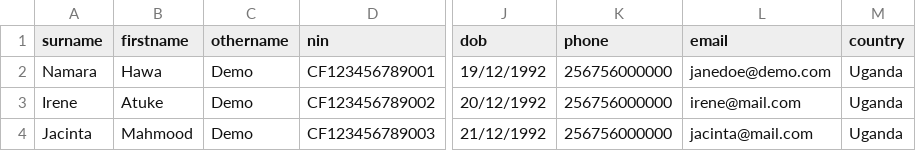
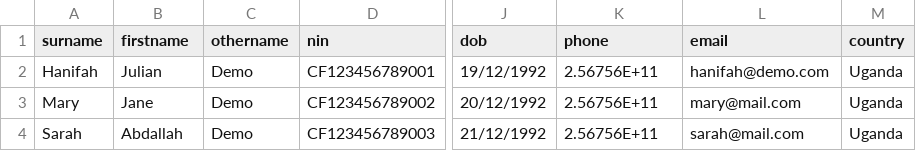
Before and after one commit to UNMEB/unmeb, a CSV file: public/templates/students_template.csv, drawn as a sheet; only a part is shown, gaps mark what is left out; the diff names each change by its address in the sheet, - before the commit and + after, or states it on an @@ line.

```diff
--- a/public/templates/students_template.csv
+++ b/public/templates/students_template.csv
-A2 (surname): Namara
+A2 (surname): Hanifah
-B2 (firstname): Hawa
+B2 (firstname): Julian
-K2:K4 (phone): 256756000000
+K2:K4 (phone): 2.56756E+11
-L2 (email): janedoe@demo.com
+L2 (email): hanifah@demo.com
-A3 (surname): Irene
+A3 (surname): Mary
-B3 (firstname): Atuke
+B3 (firstname): Jane
-L3 (email): irene@mail.com
+L3 (email): mary@mail.com
-A4 (surname): Jacinta
+A4 (surname): Sarah
-B4 (firstname): Mahmood
+B4 (firstname): Abdallah
-L4 (email): jacinta@mail.com
+L4 (email): sarah@mail.com
```
Also changed, not shown: 9 other files.
